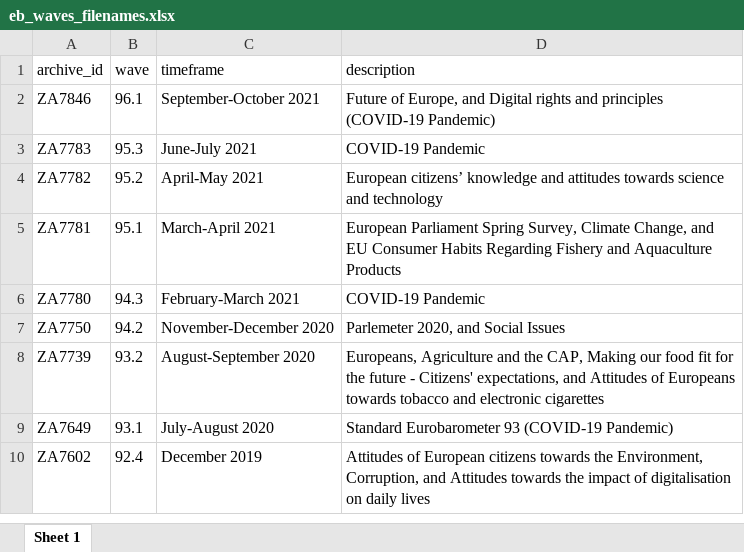
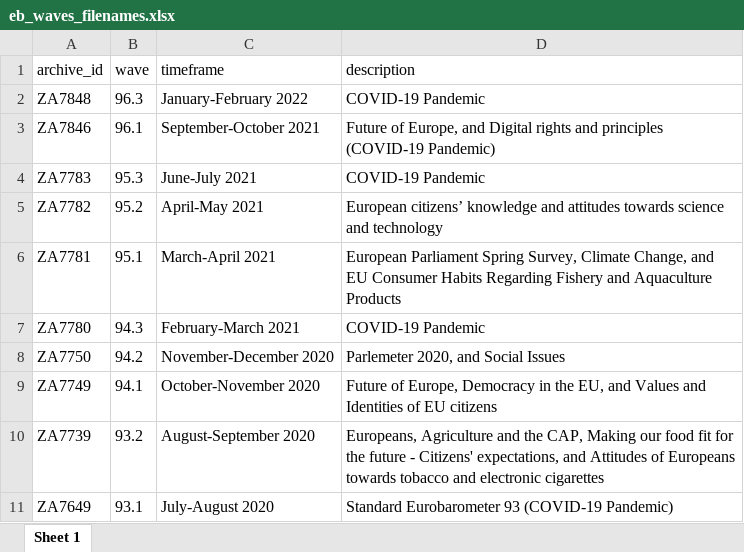
Before and after one commit to mkolczynska/harmonization-toolbox, an Excel workbook: survey-metadata/eb_waves_filenames.xlsx, sheet Sheet 1, drawn as a sheet; only a part is shown; the shorter side is filled out with more unchanged rows; values as stored, in another font and other column widths than the file's, no borders; the diff names each change by its address in the sheet, - before the commit and + after, or states it on an @@ line.

```diff
--- a/survey-metadata/eb_waves_filenames.xlsx (sheet Sheet 1)
+++ b/survey-metadata/eb_waves_filenames.xlsx (sheet Sheet 1)
+row 2: ZA7848 | 96.3 | January-February 2022 | COVID-19 Pandemic
+row 9: ZA7749 | 94.1 | October-November 2020 | Future of Europe, Democracy in the EU, and Values and Identities of EU citizens
```
Also changed, not shown: 3 other files.
